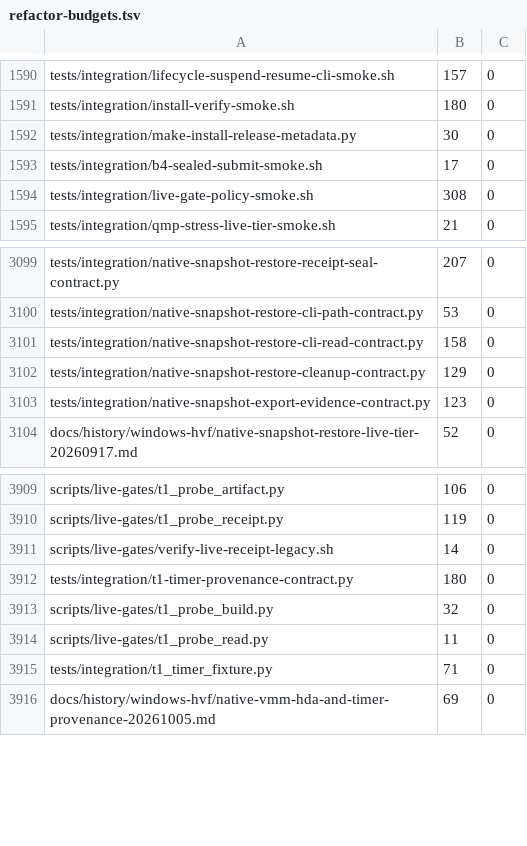
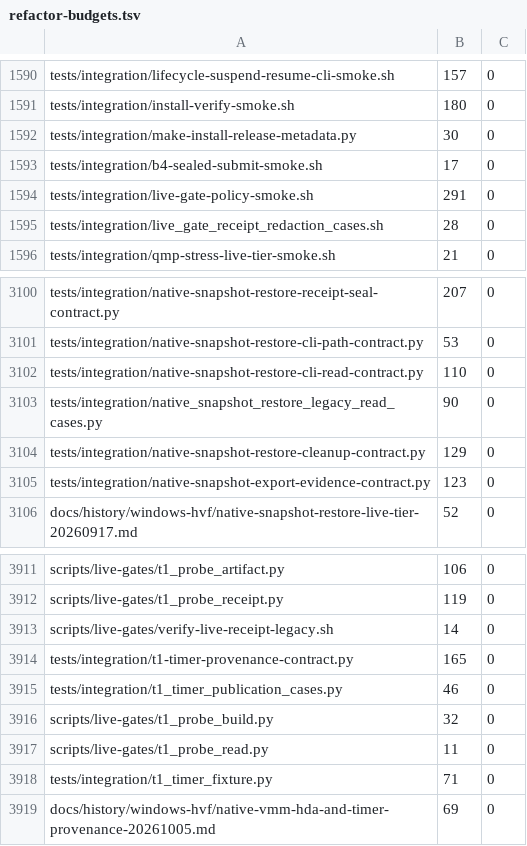
Before and after one commit to Ketchio-dev/bridgevm, a TSV file: scripts/refactor-budgets.tsv, drawn as a sheet; only a part is shown, gaps mark what is left out.

Commit message:
test(live): distinguish strict T1 receipts from generic legacy fixtures

```diff
--- a/scripts/refactor-budgets.tsv
+++ b/scripts/refactor-budgets.tsv
@@ -1593,3 +1593,4 @@ tests/integration/make-install-release-metadata.py	30	0
 tests/integration/b4-sealed-submit-smoke.sh	17	0
-tests/integration/live-gate-policy-smoke.sh	308	0
+tests/integration/live-gate-policy-smoke.sh	291	0
+tests/integration/live_gate_receipt_redaction_cases.sh	28	0
 tests/integration/qmp-stress-live-tier-smoke.sh	21	0
@@ -3100,3 +3101,4 @@ tests/integration/native-snapshot-restore-receipt-seal-contract.py	207	0
 tests/integration/native-snapshot-restore-cli-path-contract.py	53	0
-tests/integration/native-snapshot-restore-cli-read-contract.py	158	0
+tests/integration/native-snapshot-restore-cli-read-contract.py	110	0
+tests/integration/native_snapshot_restore_legacy_read_cases.py	90	0
 tests/integration/native-snapshot-restore-cleanup-contract.py	129	0
@@ -3911,3 +3913,4 @@ scripts/live-gates/t1_probe_receipt.py	119	0
 scripts/live-gates/verify-live-receipt-legacy.sh	14	0
-tests/integration/t1-timer-provenance-contract.py	180	0
+tests/integration/t1-timer-provenance-contract.py	165	0
+tests/integration/t1_timer_publication_cases.py	46	0
 scripts/live-gates/t1_probe_build.py	32	0
```
Also changed, not shown: 6 other files.
